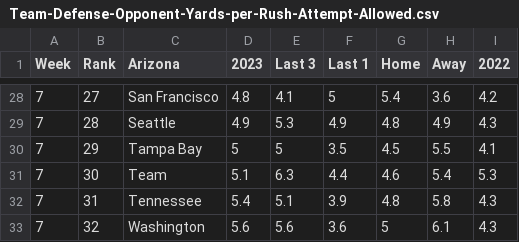
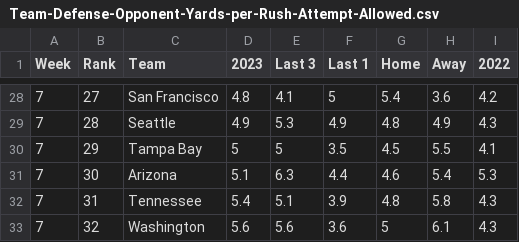
Before and after one commit to kbw612/Fantasy, a CSV file: NFL/2023/stats/Team-Defense-Opponent-Yards-per-Rush-Attempt-Allowed.csv, drawn as a sheet; only a part is shown, gaps mark what is left out; the diff names each change by its address in the sheet, - before the commit and + after, or states it on an @@ line.

Commit message:
Add files via upload

```diff
--- a/NFL/2023/stats/Team-Defense-Opponent-Yards-per-Rush-Attempt-Allowed.csv
+++ b/NFL/2023/stats/Team-Defense-Opponent-Yards-per-Rush-Attempt-Allowed.csv
-C1: Arizona
+C1: Team
-C31 (Team): Team
+C31 (Team): Arizona
```
